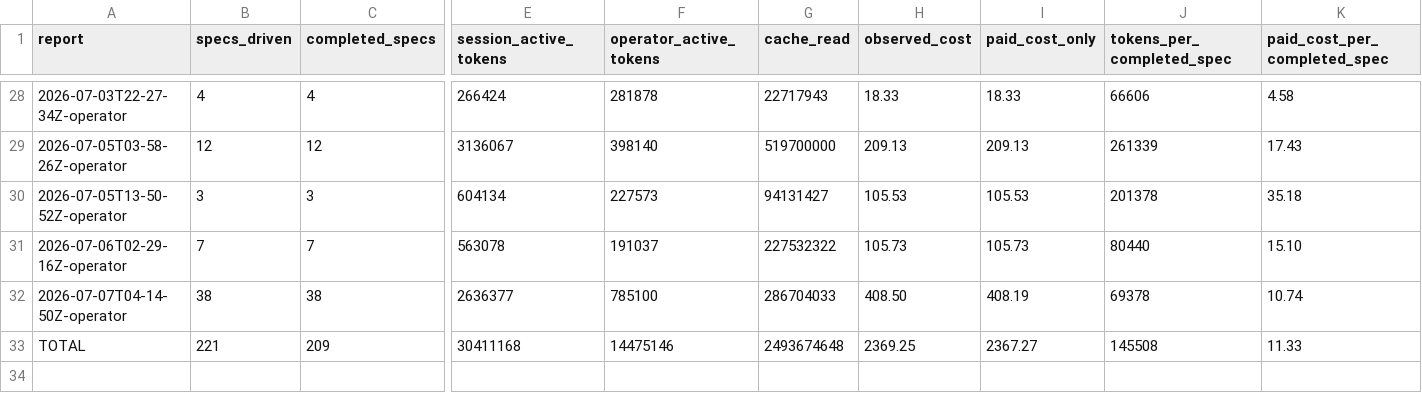
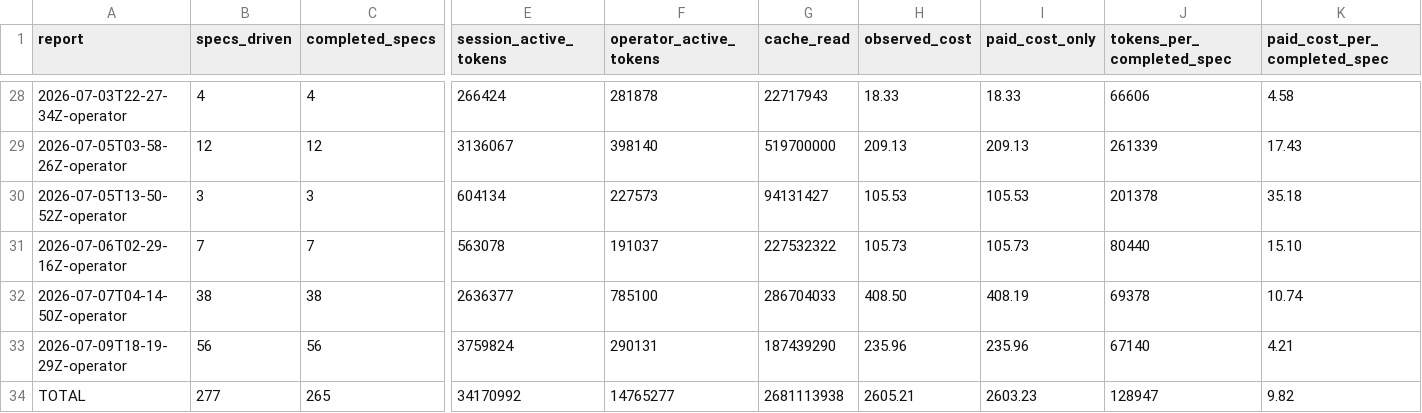
Before and after one commit to cbrenner04/jarvis, a CSV file: reports/efficiency.csv, drawn as a sheet; only a part is shown, gaps mark what is left out; addresses are those after the commit; rows hold the shown columns only; the diff names each change by its address in the sheet, - before the commit and + after, or states it on an @@ line.

```diff
--- a/reports/efficiency.csv
+++ b/reports/efficiency.csv
+row 33: 2026-07-09T18-19-29Z-operator | 56 | 56 | 3759824 | 290131 | 187439290 | 235.96 | 235.96 | 67140 | 4.21
-B34 (specs_driven): 221
+B34 (specs_driven): 277
-C34 (completed_specs): 209
+C34 (completed_specs): 265
-E34 (session_active_tokens): 30411168
+E34 (session_active_tokens): 34170992
-F34 (operator_active_tokens): 14475146
+F34 (operator_active_tokens): 14765277
-G34 (cache_read): 2493674648
+G34 (cache_read): 2681113938
-H34 (observed_cost): 2369.25
+H34 (observed_cost): 2605.21
-I34 (paid_cost_only): 2367.27
+I34 (paid_cost_only): 2603.23
-J34 (tokens_per_completed_spec): 145508
+J34 (tokens_per_completed_spec): 128947
-K34 (paid_cost_per_completed_spec): 11.33
+K34 (paid_cost_per_completed_spec): 9.82
```
Also changed, not shown: reports/operator-costs.csv, reports/operator-outcomes.csv, 1 other file.
